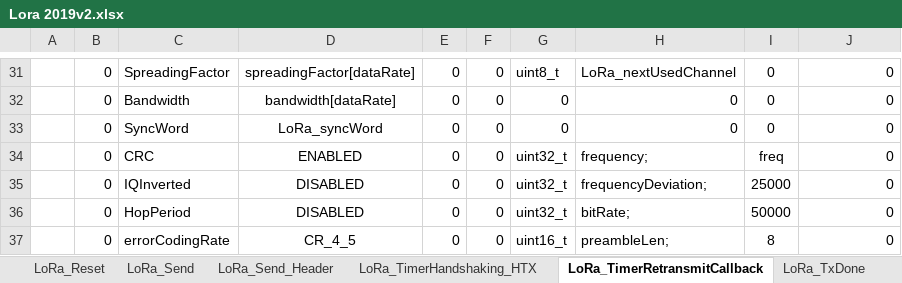
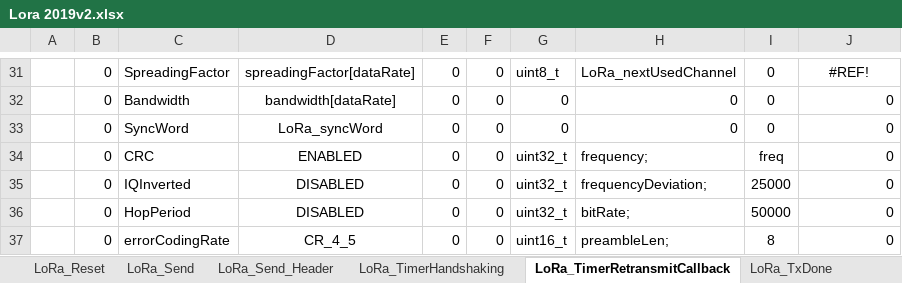
Before and after one commit to michalmendrek/Lora2019, an Excel workbook: Lora 2019v2.xlsx, sheet LoRa_TimerRetransmitCallback, drawn as a sheet; only a part is shown, gaps mark what is left out; values as stored, in another font and other column widths than the file's, no borders; the diff covers the shown part only; the diff names each change by its address in the sheet, - before the commit and + after, or states it on an @@ line.

Commit message:
LoRa_TimerHandshakingCallback

```diff
--- a/Lora 2019v2.xlsx (sheet LoRa_TimerRetransmitCallback)
+++ b/Lora 2019v2.xlsx (sheet LoRa_TimerRetransmitCallback)
-sheet tab: LoRa_TimerHandshaking_HTX
+sheet tab: LoRa_TimerHandshaking
-J31: 0
+J31: #REF!
-J31 alignment: right
+J31 alignment: center
```
Also changed, not shown: 29 edited cells and cell formats elsewhere in this sheet, sheet LoRa_TimerHandshaking, sheet LoRa_Send_Header, sheet LoRa_RxDone_OK, sheet LoRa_RxDone_Fail, sheet LoRa_TxDone, other sheet tabs, formulas that keep their value, 2 other files.
